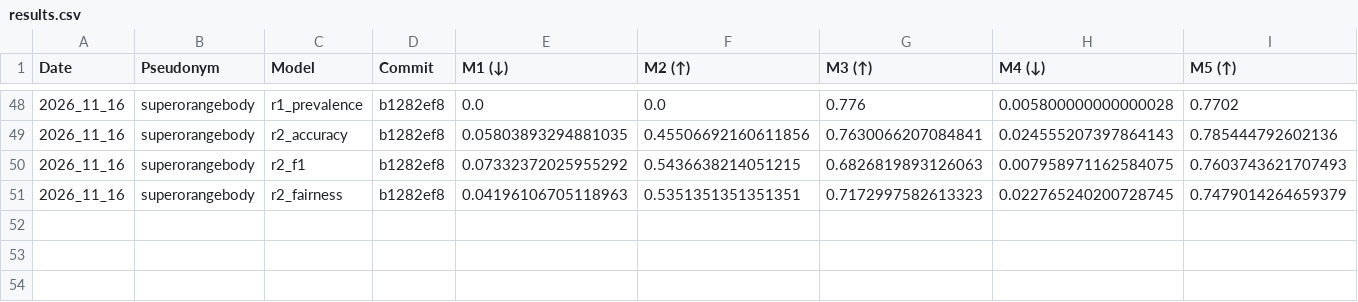
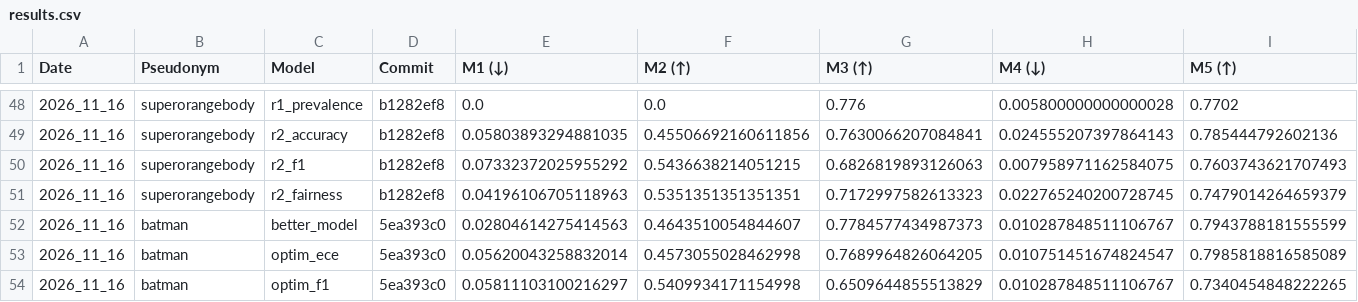
Before and after one commit to cs396f26/leaderboard-hw2, a CSV file: results.csv, drawn as a sheet; only a part is shown, gaps mark what is left out; rows hold the shown columns only; the diff names each change by its address in the sheet, - before the commit and + after, or states it on an @@ line.

```diff
--- a/results.csv
+++ b/results.csv
+row 52: 2026_11_16 | batman | better_model | 5ea393c0 | 0.02804614275414563 | 0.4643510054844607 | 0.7784577434987373 | 0.010287848511106767 | 0.7943788181555599
+row 53: 2026_11_16 | batman | optim_ece | 5ea393c0 | 0.05620043258832014 | 0.4573055028462998 | 0.7689964826064205 | 0.010751451674824547 | 0.7985818816585089
+row 54: 2026_11_16 | batman | optim_f1 | 5ea393c0 | 0.05811103100216297 | 0.5409934171154998 | 0.6509644855513829 | 0.010287848511106767 | 0.7340454848222265
```
Also changed, not shown: 1 other file.
